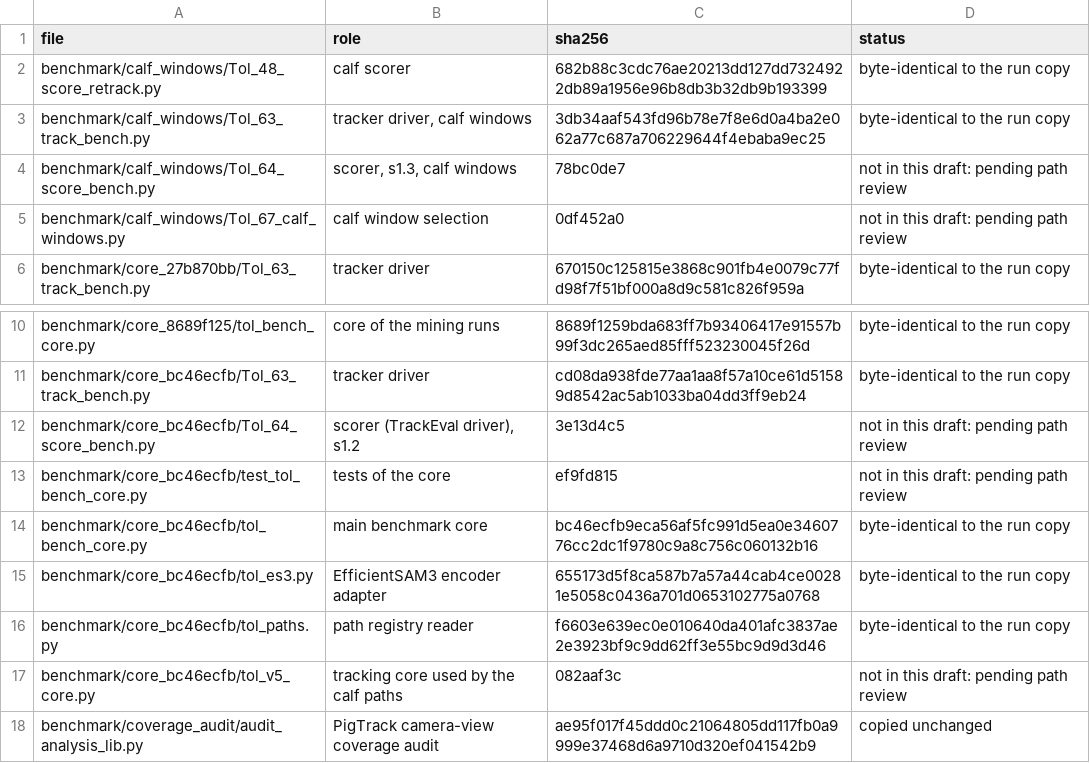
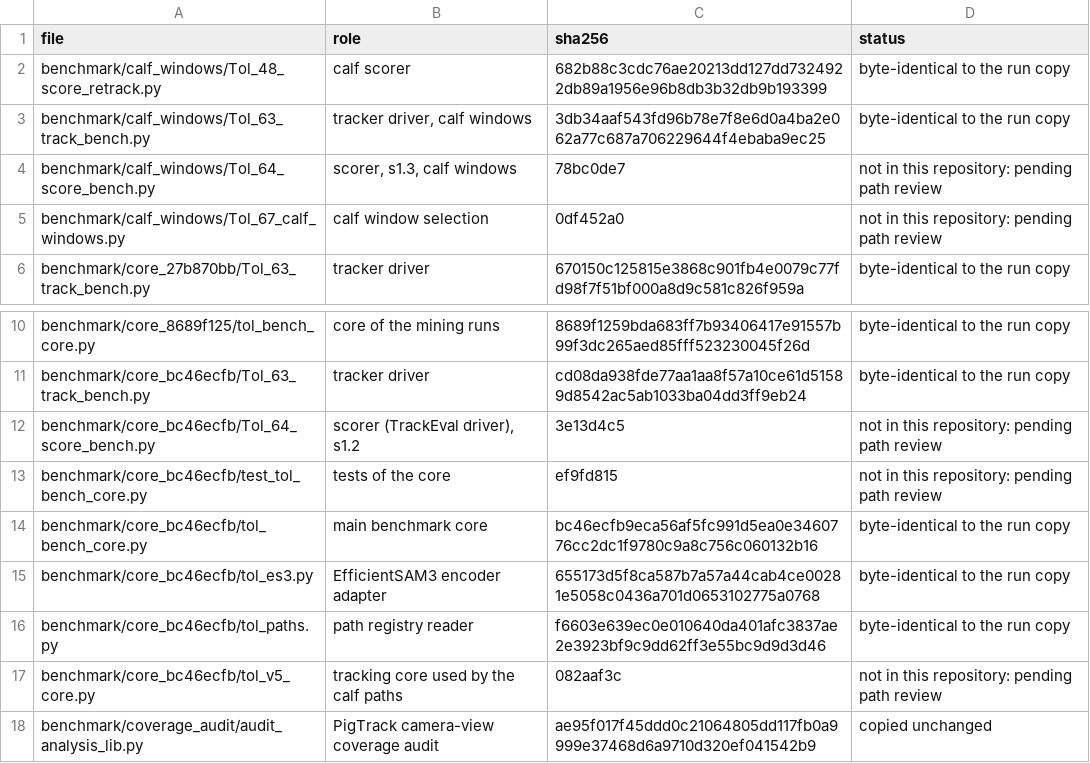
Before and after one commit to Sonam525/FarmSAM, a CSV file: benchmark/CODE_MANIFEST.csv, drawn as a sheet; only a part is shown, gaps mark what is left out.

Commit message:
Set the licence terms and remove draft wording
Code stays MIT except parts under other terms. All nine students are
released under the SAM License, and the two Edinburgh students carry a
non-commercial limit because of their CC BY-NC frames. Drop the review
wording on clause 1.b.iv, state the 1.b.i and 1.b.ii duties, and name
no individual co-author beyond the preprint authors.

```diff
--- a/benchmark/CODE_MANIFEST.csv
+++ b/benchmark/CODE_MANIFEST.csv
@@ -3,4 +3,4 @@ benchmark/calf_windows/Tol_48_score_retrack.py,calf scorer,682b88c3cdc76ae20213d
 benchmark/calf_windows/Tol_63_track_bench.py,"tracker driver, calf windows",3db34aaf543fd96b78e7f8e6d0a4ba2e062a77c687a706229644f4ebaba9ec25,byte-identical to the run copy
-benchmark/calf_windows/Tol_64_score_bench.py,"scorer, s1.3, calf windows",78bc0de7,not in this draft: pending path review
-benchmark/calf_windows/Tol_67_calf_windows.py,calf window selection,0df452a0,not in this draft: pending path review
+benchmark/calf_windows/Tol_64_score_bench.py,"scorer, s1.3, calf windows",78bc0de7,not in this repository: pending path review
+benchmark/calf_windows/Tol_67_calf_windows.py,calf window selection,0df452a0,not in this repository: pending path review
 benchmark/core_27b870bb/Tol_63_track_bench.py,tracker driver,670150c125815e3868c901fb4e0079c77fd98f7f51bf000a8d9c581c826f959a,byte-identical to the run copy
@@ -11,4 +11,4 @@ benchmark/core_8689f125/tol_bench_core.py,core of the mining runs,8689f1259bda68
 benchmark/core_bc46ecfb/Tol_63_track_bench.py,tracker driver,cd08da938fde77aa1aa8f57a10ce61d51589d8542ac5ab1033ba04dd3ff9eb24,byte-identical to the run copy
-benchmark/core_bc46ecfb/Tol_64_score_bench.py,"scorer (TrackEval driver), s1.2",3e13d4c5,not in this draft: pending path review
-benchmark/core_bc46ecfb/test_tol_bench_core.py,tests of the core,ef9fd815,not in this draft: pending path review
+benchmark/core_bc46ecfb/Tol_64_score_bench.py,"scorer (TrackEval driver), s1.2",3e13d4c5,not in this repository: pending path review
+benchmark/core_bc46ecfb/test_tol_bench_core.py,tests of the core,ef9fd815,not in this repository: pending path review
 benchmark/core_bc46ecfb/tol_bench_core.py,main benchmark core,bc46ecfb9eca56af5fc991d5ea0e3460776cc2dc1f9780c9a8c756c060132b16,byte-identical to the run copy
@@ -16,3 +16,3 @@ benchmark/core_bc46ecfb/tol_es3.py,EfficientSAM3 encoder adapter,655173d5f8ca587
 benchmark/core_bc46ecfb/tol_paths.py,path registry reader,f6603e639ec0e010640da401afc3837ae2e3923bf9c9dd62ff3e55bc9d9d3d46,byte-identical to the run copy
-benchmark/core_bc46ecfb/tol_v5_core.py,tracking core used by the calf paths,082aaf3c,not in this draft: pending path review
+benchmark/core_bc46ecfb/tol_v5_core.py,tracking core used by the calf paths,082aaf3c,not in this repository: pending path review
 benchmark/coverage_audit/audit_analysis_lib.py,PigTrack camera-view coverage audit,ae95f017f45ddd0c21064805dd117fb0a9999e37468d6a9710d320ef041542b9,copied unchanged
```
Also changed, not shown: 6 other files.
